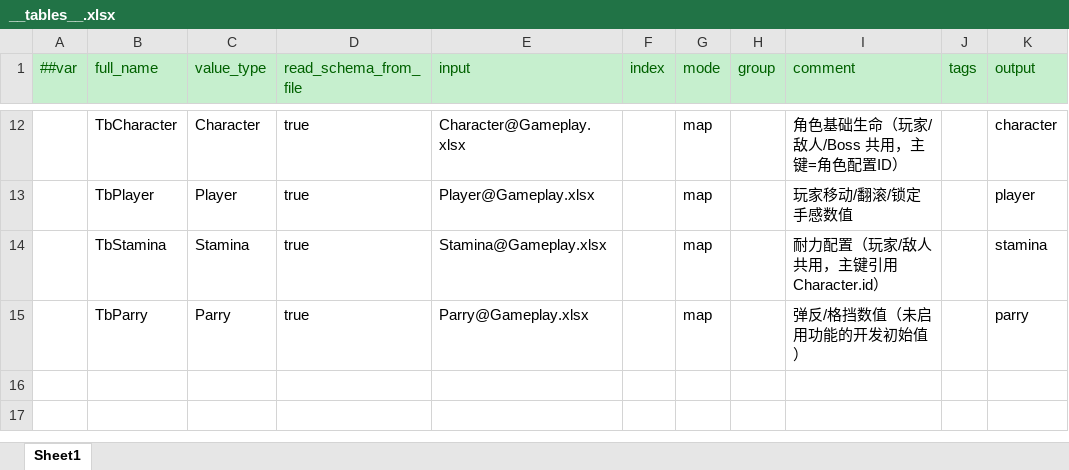
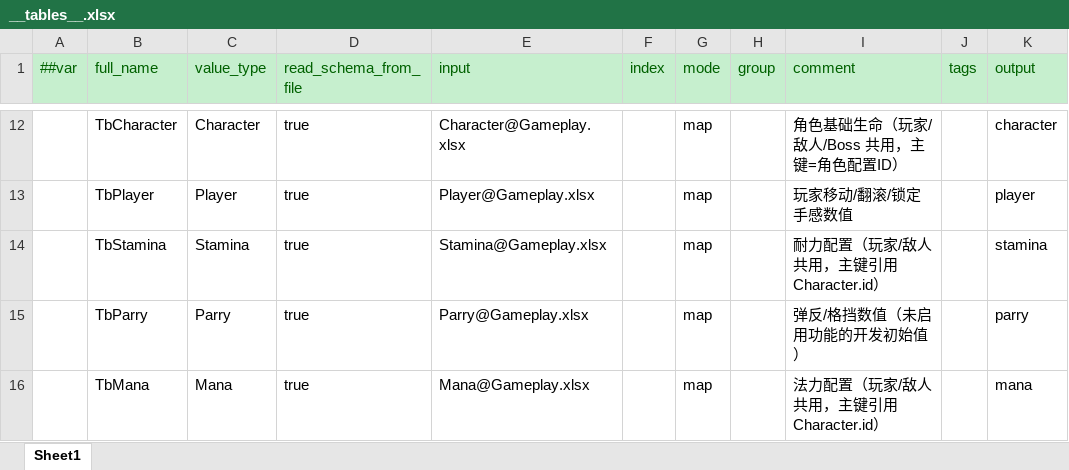
Before and after one commit to chentimian811-netizen/01_Assassin-s-Creed_Demo, an Excel workbook: Config/Luban/Datas/__tables__.xlsx, sheet Sheet1, drawn as a sheet; only a part is shown, gaps mark what is left out; values as stored, in another font and other column widths than the file's, no borders; the diff names each change by its address in the sheet, - before the commit and + after, or states it on an @@ line.

Commit message:
feat(ui): add GF player and enemy HUD
新增玩家 HUD：左上 HP/MP/耐力三条（HUDBarView + PlayerStatusPanel，带延迟掉血 ghost）、左下十字四槽（PlayerQuickSlots/QuickSlotWidget，右手/左手/道具/法术，武器图标随装备变化）；敌人头顶血条（EnemyHealthBarsForm + EnemyHealthBarWidget，受击 3 秒内或锁定目标时显示，屏幕外/相机背后/超距剔除，8 条池）。新增 Mana 表（Gameplay.xlsx + __tables__.xlsx）与 PlayerMana，蓝条走 Luban 导出；GameEvents 增加 OnPlayerManaChanged / OnPlayerWeaponSlotChanged，WeaponManager 在装备/卸下/清理残留时广播槽位，Health.ResetToFull 补发血量事件。

修复 GF UI 链路（此前 GF HUD 从不可见）：TestScene 入口覆盖成 ProcedureGame 会跳过 ProcedureLaunch 的 AddUIGroup，且 GameFramework.prefab 使用不会创建 Canvas 的 DefaultUIGroupHelper —— 新增 UIGroupBootstrap 在 ProcedureGame 打开界面前补齐 5 个 UI 组、Canvas、CanvasScaler、GraphicRaycaster；GameEntry 的 14 个静态组件改为首次访问懒加载（原 Start 从未执行，GameEntry.UI 恒为 null）；MainHUDForm/EnemyHealthBarsForm 在 OnOpen 强制把根节点铺满父 Canvas（GF SetParent 后根节点停在 0×0，顶部锚点的血条被算到屏幕下方）。

工具与清理：HUDPrefabBuilder 用 UGUI/UnityEditor API 生成 HUD 子树与敌人血条预制体，并在 1920×1080 临时 Canvas 里回读七个关键节点的屏幕矩形（全部精确匹配）；LegacyHUDCleanup 删除场景 Canvas/PlayerBar、清空 GameManager.healthBarRoot，并尝试清理 Setting.prefab；删除一次性 HUDAutoBuild 与无引用的 PlayerStaminaBar，PlayerHealthBar 因 Setting.prefab 仍引用暂留。场景 Canvas 仅保留 MinimapPanel 与旧 BackPack/Lottery 入口（GF 的 PackageForm/LotteryForm 尚未迁移）。

验证：dotnet build Assembly-CSharp 与 Assembly-CSharp-Editor 均 0 错误；Play 实测左上三条、左下四槽可见，敌人血条受击出现；[HUD Verify] 七项位置全部精确匹配（HP 44/36 520×18、MP 44/62 360×12、SP 44/82 440×12、四槽 56/888 与 200/888 等）。

```diff
--- a/Config/Luban/Datas/__tables__.xlsx (sheet Sheet1)
+++ b/Config/Luban/Datas/__tables__.xlsx (sheet Sheet1)
+row 16:  | TbMana | Mana | true | Mana@Gameplay.xlsx |  | map |  | 法力配置（玩家/敌人共用，主键引用 Character.id） |  | mana
```
Also changed, not shown: Config/Luban/Datas/Gameplay.xlsx, 53 other files.
